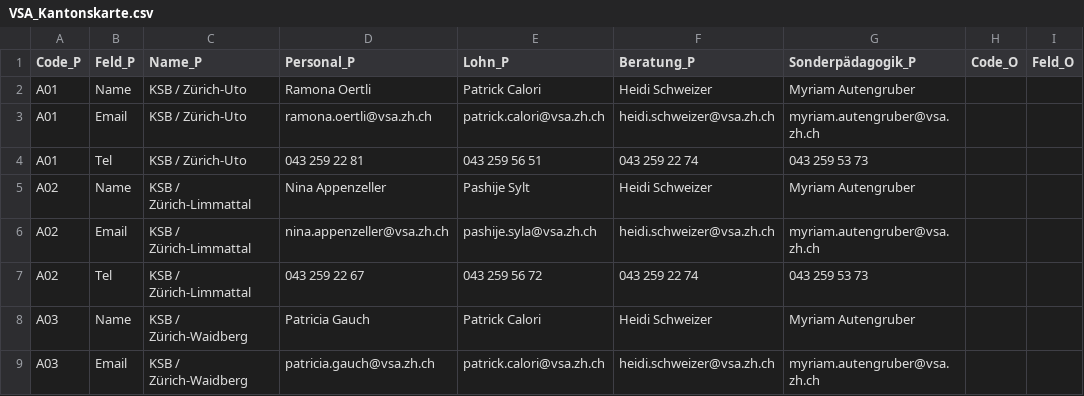
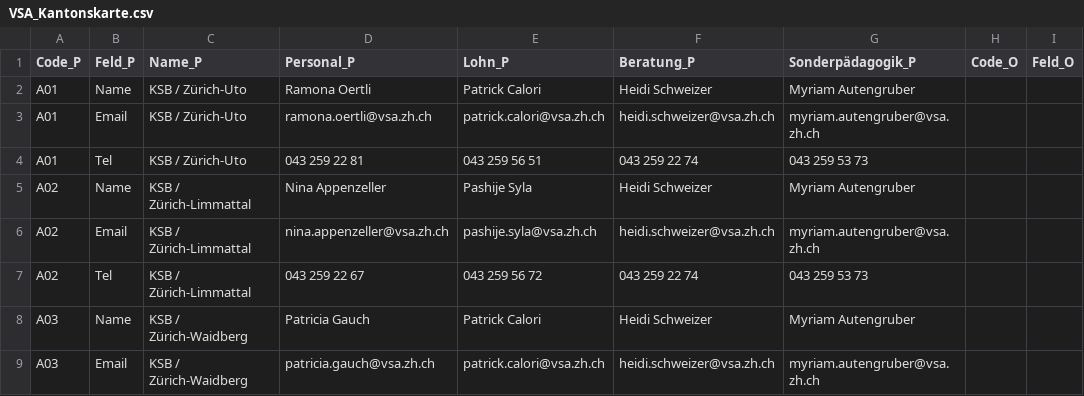
Before and after one commit to SandraMonroy/Visualisierung_VSAKarte, a CSV file: Data/VSA_Kantonskarte.csv, drawn as a sheet; only a part is shown; the diff names each change by its address in the sheet, - before the commit and + after, or states it on an @@ line.

Commit message:
Update VSA_Kantonskarte.csv

```diff
--- a/Data/VSA_Kantonskarte.csv
+++ b/Data/VSA_Kantonskarte.csv
-E5 (Lohn_P): Pashije Sylt
+E5 (Lohn_P): Pashije Syla
```
